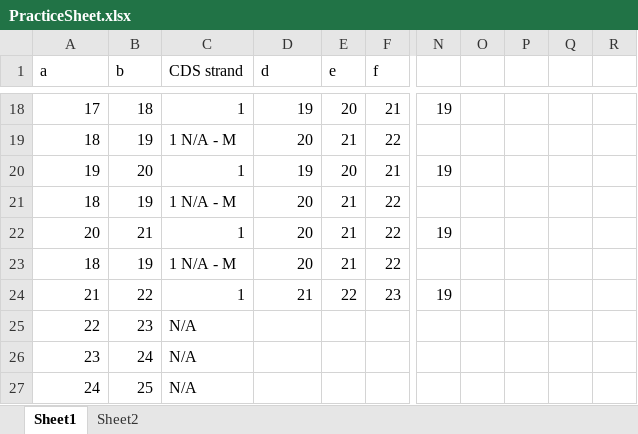
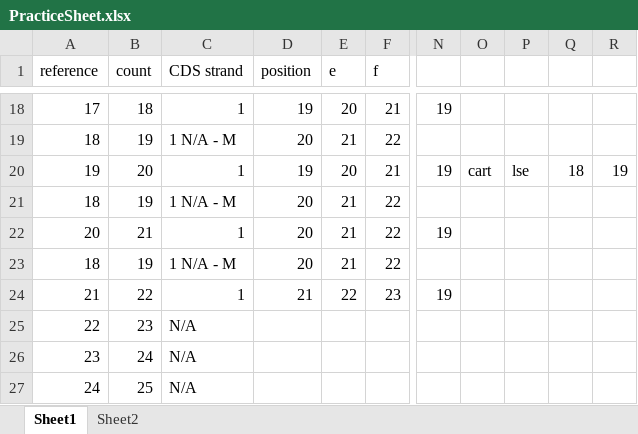
Before and after one commit to AKNeyugn/High-Density-Transposon-Mutant-Library, an Excel workbook: PracticeSheet.xlsx, sheet Sheet1, drawn as a sheet; only a part is shown, gaps mark what is left out; values as stored, in another font and other column widths than the file's, no borders; the diff names each change by its address in the sheet, - before the commit and + after, or states it on an @@ line.

```diff
--- a/PracticeSheet.xlsx (sheet Sheet1)
+++ b/PracticeSheet.xlsx (sheet Sheet1)
-A1: a
+A1: reference
-B1: b
+B1: count
-D1: d
+D1: position
-O20: (empty)
+O20: cart
-P20: (empty)
+P20: lse
-Q20: (empty)
+Q20: 18
-R20: (empty)
+R20: 19
```
Also changed, not shown: ProcessedMutantLibrary.xlsx, 1 other file.
